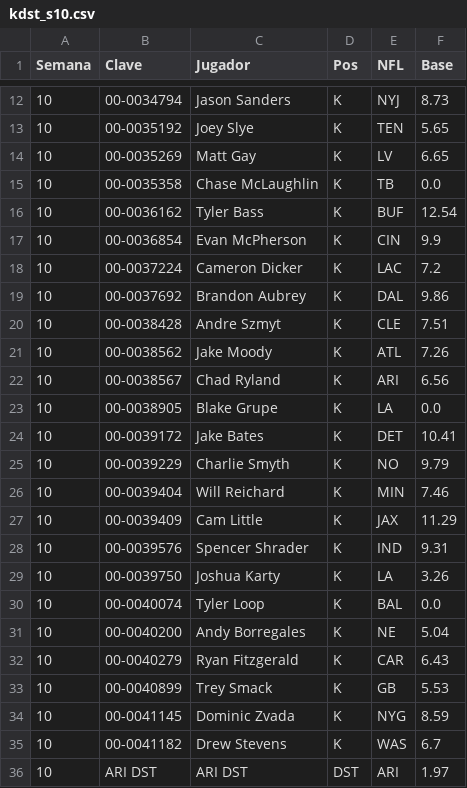
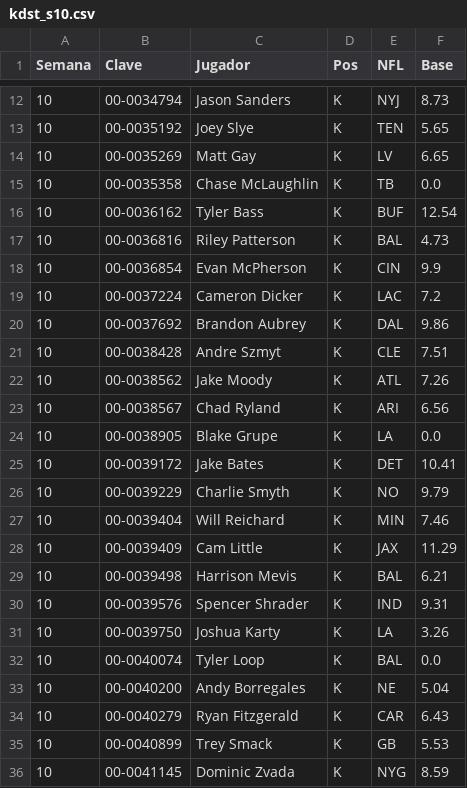
Before and after one commit to Golazo20XX/sunday-locker, a CSV file: historial/kdst_s10.csv, drawn as a sheet; only a part is shown, gaps mark what is left out; the shorter side is filled out with more unchanged rows; the diff names each change by its address in the sheet, - before the commit and + after, or states it on an @@ line.

```diff
--- a/historial/kdst_s10.csv
+++ b/historial/kdst_s10.csv
+row 17: 10 | 00-0036816 | Riley Patterson | K | BAL | 4.73
+row 29: 10 | 00-0039498 | Harrison Mevis | K | BAL | 6.21
```
Also changed, not shown: historial/clima_s10.csv, historial/proy_2026_s10.csv, 7 other files.
